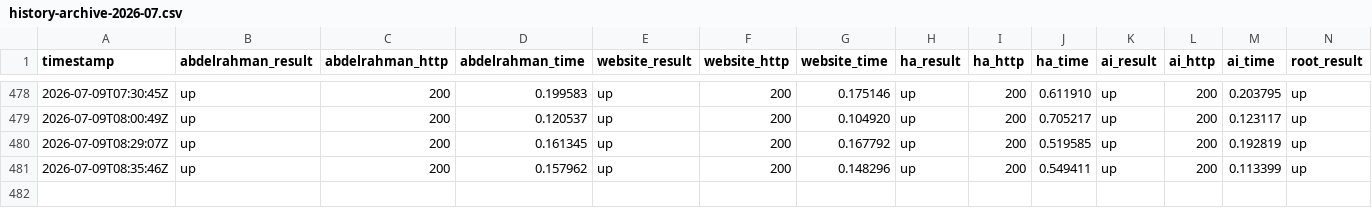
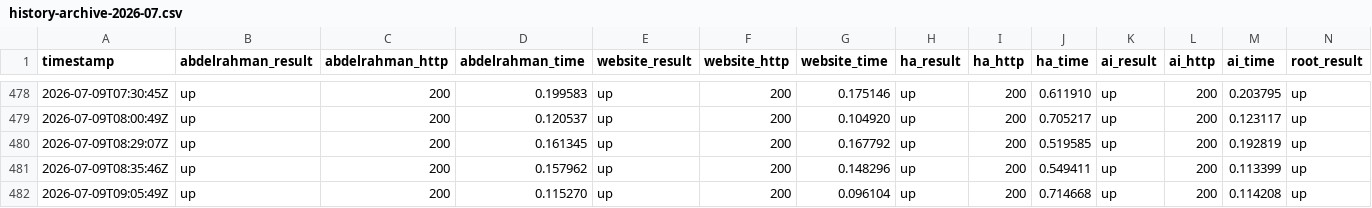
Before and after one commit to Abdelrahman-Ezzat-G/quneva-status, a CSV file: data/history-archive-2026-07.csv, drawn as a sheet; only a part is shown, gaps mark what is left out; rows hold the shown columns only; the diff names each change by its address in the sheet, - before the commit and + after, or states it on an @@ line.

```diff
--- a/data/history-archive-2026-07.csv
+++ b/data/history-archive-2026-07.csv
+row 482: 2026-07-09T09:05:49Z | up | 200 | 0.115270 | up | 200 | 0.096104 | up | 200 | 0.714668 | up | 200 | 0.114208 | up
```
Also changed, not shown: data/history.csv, 2 other files.
